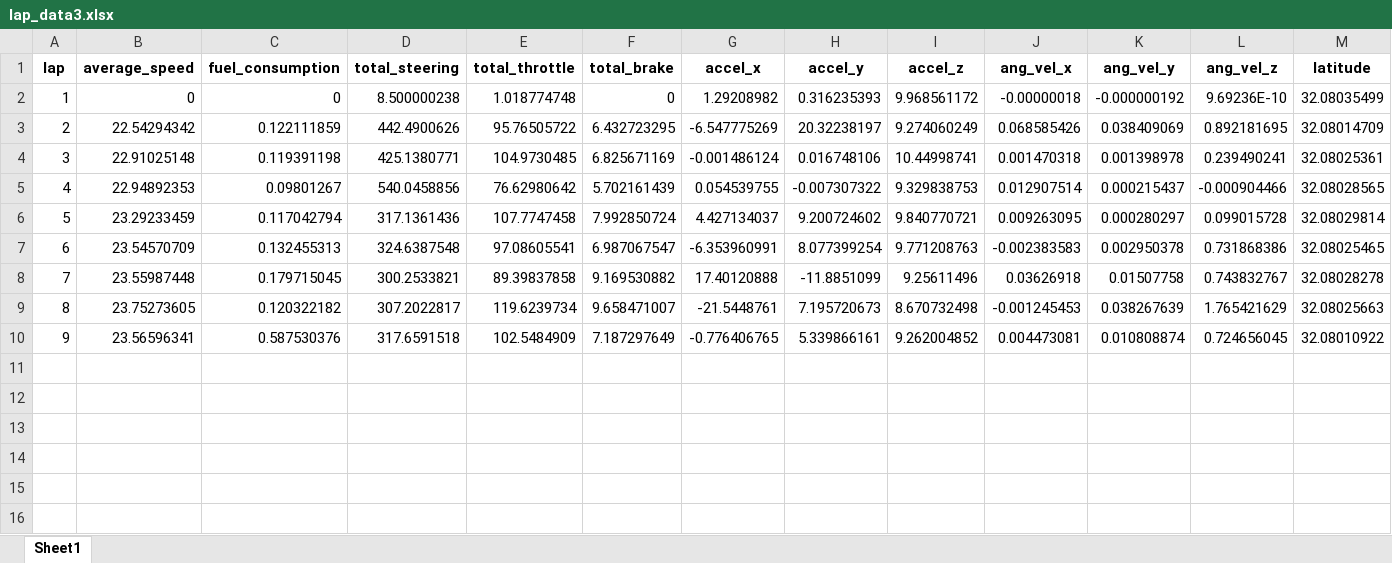
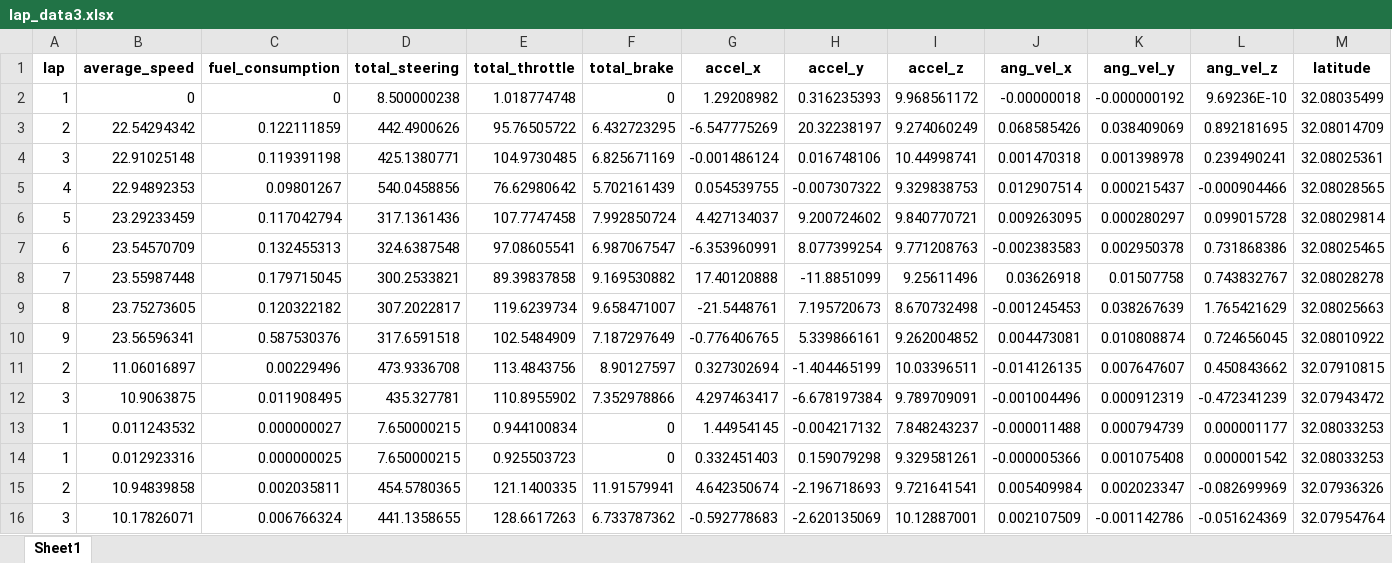
Before and after one commit to CanoniCarLTD/Canonicar_DS, an Excel workbook: ros_bridge/src/carla_data/lap_data3.xlsx, sheet Sheet1, drawn as a sheet; only a part is shown; values as stored, in another font and other column widths than the file's, no borders; rows hold the shown columns only; the diff names each change by its address in the sheet, - before the commit and + after, or states it on an @@ line.

Commit message:
Fixed data collector and track xodr

```diff
--- a/ros_bridge/src/carla_data/lap_data3.xlsx (sheet Sheet1)
+++ b/ros_bridge/src/carla_data/lap_data3.xlsx (sheet Sheet1)
+row 11: 2 | 11.06016897 | 0.00229496 | 473.9336708 | 113.4843756 | 8.90127597 | 0.327302694 | -1.404465199 | 10.03396511 | -0.014126135 | 0.007647607 | 0.450843662 | 32.07910815
+row 12: 3 | 10.9063875 | 0.011908495 | 435.327781 | 110.8955902 | 7.352978866 | 4.297463417 | -6.678197384 | 9.789709091 | -0.001004496 | 0.000912319 | -0.472341239 | 32.07943472
+row 13: 1 | 0.011243532 | 0.000000027 | 7.650000215 | 0.944100834 | 0 | 1.44954145 | -0.004217132 | 7.848243237 | -0.000011488 | 0.000794739 | 0.000001177 | 32.08033253
+row 14: 1 | 0.012923316 | 0.000000025 | 7.650000215 | 0.925503723 | 0 | 0.332451403 | 0.159079298 | 9.329581261 | -0.000005366 | 0.001075408 | 0.000001542 | 32.08033253
+row 15: 2 | 10.94839858 | 0.002035811 | 454.5780365 | 121.1400335 | 11.91579941 | 4.642350674 | -2.196718693 | 9.721641541 | 0.005409984 | 0.002023347 | -0.082699969 | 32.07936326
+row 16: 3 | 10.17826071 | 0.006766324 | 441.1358655 | 128.6617263 | 6.733787362 | -0.592778683 | -2.620135069 | 10.12887001 | 0.002107509 | -0.001142786 | -0.051624369 | 32.07954764
```
Also changed, not shown: 5 other files.
